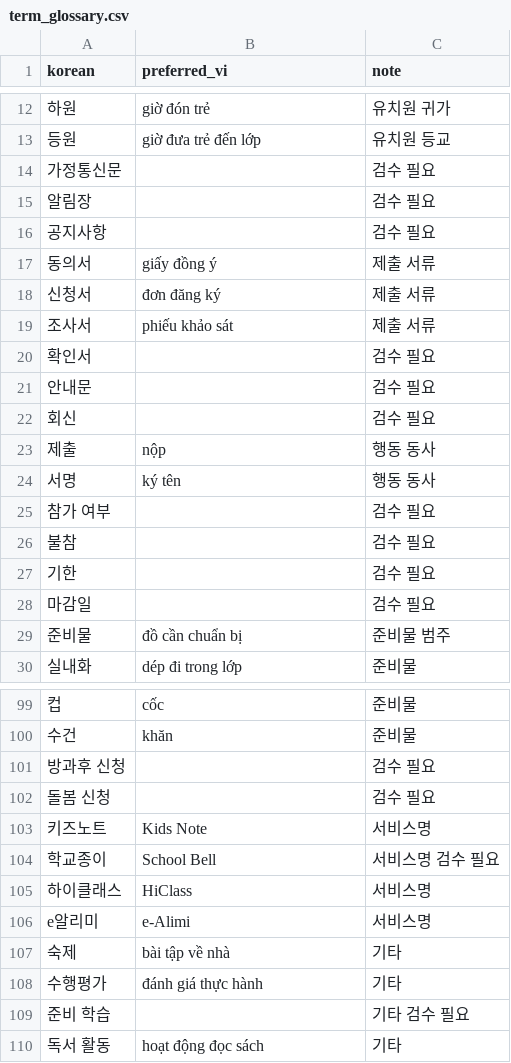
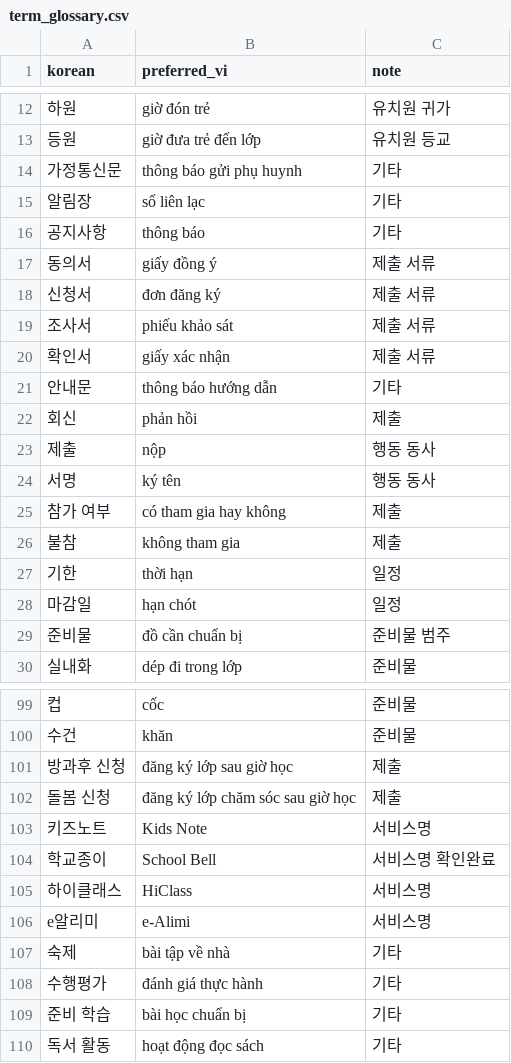
Before and after one commit to mosejong/translation-tts-lab, a CSV file: translation/term_glossary.csv, drawn as a sheet; only a part is shown, gaps mark what is left out; the diff covers the shown part only.

Commit message:
Prepare MVP translation pipeline

```diff
--- a/translation/term_glossary.csv
+++ b/translation/term_glossary.csv
@@ -13,5 +13,5 @@ korean,preferred_vi,note
 등원,giờ đưa trẻ đến lớp,유치원 등교
-가정통신문,,검수 필요
-알림장,,검수 필요
-공지사항,,검수 필요
+가정통신문,thông báo gửi phụ huynh,기타
+알림장,sổ liên lạc,기타
+공지사항,thông báo,기타
 동의서,giấy đồng ý,제출 서류
@@ -19,11 +19,11 @@ korean,preferred_vi,note
 조사서,phiếu khảo sát,제출 서류
-확인서,,검수 필요
-안내문,,검수 필요
-회신,,검수 필요
+확인서,giấy xác nhận,제출 서류
+안내문,thông báo hướng dẫn,기타
+회신,phản hồi,제출
 제출,nộp,행동 동사
 서명,ký tên,행동 동사
-참가 여부,,검수 필요
-불참,,검수 필요
-기한,,검수 필요
-마감일,,검수 필요
+참가 여부,có tham gia hay không,제출
+불참,không tham gia,제출
+기한,thời hạn,일정
+마감일,hạn chót,일정
 준비물,đồ cần chuẩn bị,준비물 범주
@@ -100,6 +100,6 @@ korean,preferred_vi,note
 수건,khăn,준비물
-방과후 신청,,검수 필요
-돌봄 신청,,검수 필요
+방과후 신청,đăng ký lớp sau giờ học,제출
+돌봄 신청,đăng ký lớp chăm sóc sau giờ học,제출
 키즈노트,Kids Note,서비스명
-학교종이,School Bell,서비스명 검수 필요
+학교종이,School Bell,서비스명 확인완료
 하이클래스,HiClass,서비스명
@@ -108,3 +108,3 @@ e알리미,e-Alimi,서비스명
 수행평가,đánh giá thực hành,기타
-준비 학습,,기타 검수 필요
+준비 학습,bài học chuẩn bị,기타
 독서 활동,hoạt động đọc sách,기타
```
Also changed, not shown: 36 edited cells elsewhere in this file, 13 other files.
